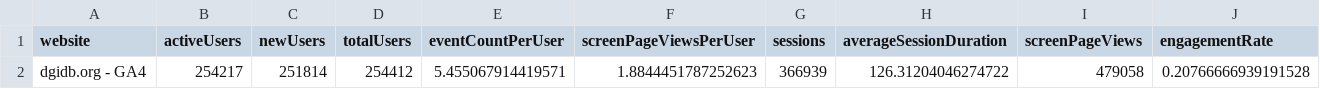
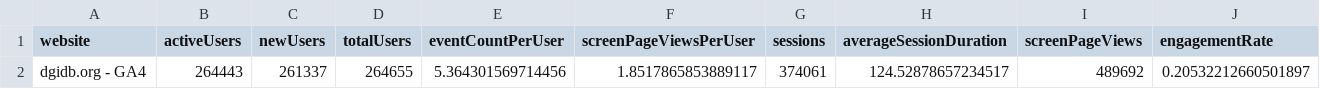
Before and after one commit to acoffman/dgidb-metricminer, a TSV file: metricminer_data/ga/ga_metrics.tsv, drawn as a sheet; removed rows and columns are numbered as before the commit, all else as after; the diff names each change by its address in the sheet, - before the commit and + after, or states it on an @@ line.

```diff
--- a/metricminer_data/ga/ga_metrics.tsv
+++ b/metricminer_data/ga/ga_metrics.tsv
-row 2: dgidb.org - GA4 | 254217 | 251814 | 254412 | 5.455067914419571 | 1.8844451787252623 | 366939 | 126.31204046274722 | 479058 | 0.20766666939191528
+row 2: dgidb.org - GA4 | 264443 | 261337 | 264655 | 5.364301569714456 | 1.8517865853889117 | 374061 | 124.52878657234517 | 489692 | 0.20532212660501897
```
